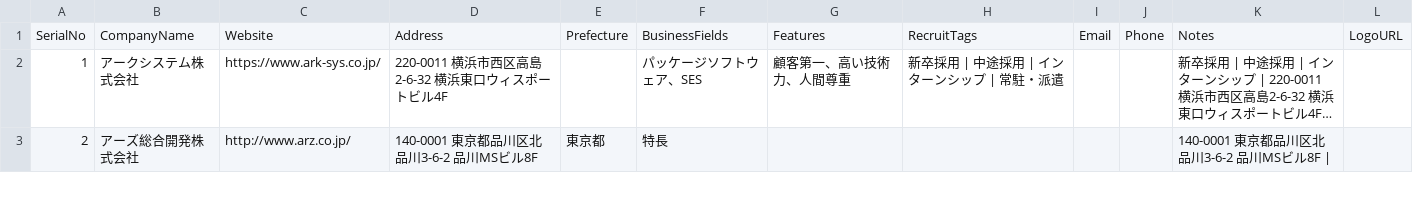
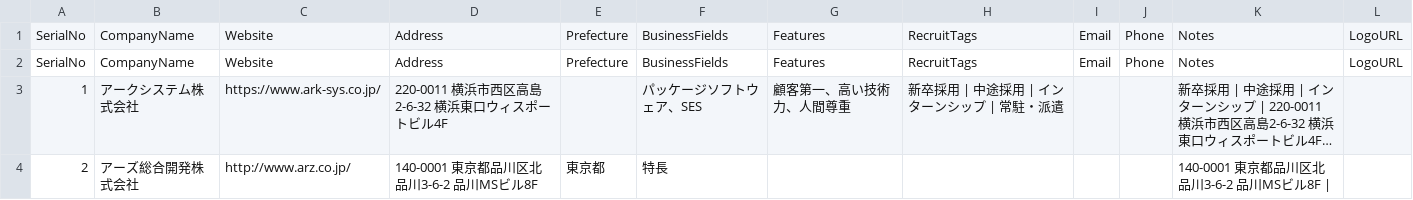
Before and after one commit to openclawengineering/company_analysis, a CSV file: master_gist.csv, drawn as a sheet; only a part is shown; long unchanged cells end in ….

```diff
--- a/master_gist.csv
+++ b/master_gist.csv
@@ -1 +1,2 @@
+SerialNo,CompanyName,Website,Address,Prefecture,BusinessFields,Features,RecruitTags,Email,Phone,Notes,LogoURL
 SerialNo,CompanyName,Website,Address,Prefecture,BusinessFields,Features,RecruitTags,Email,Phone,Notes,LogoURL
```
Also changed, not shown: 47 other files.
